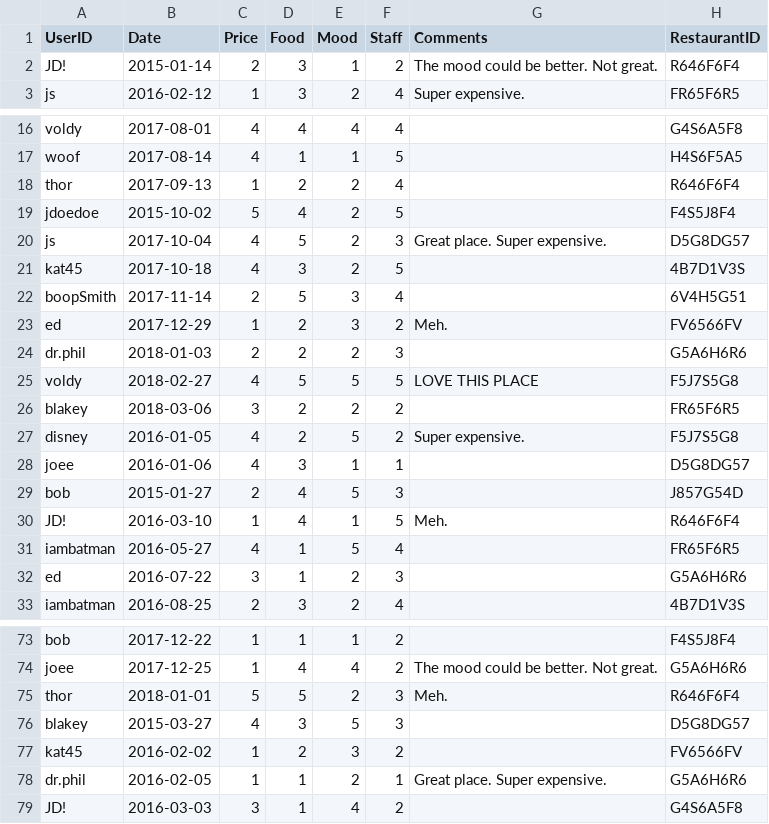
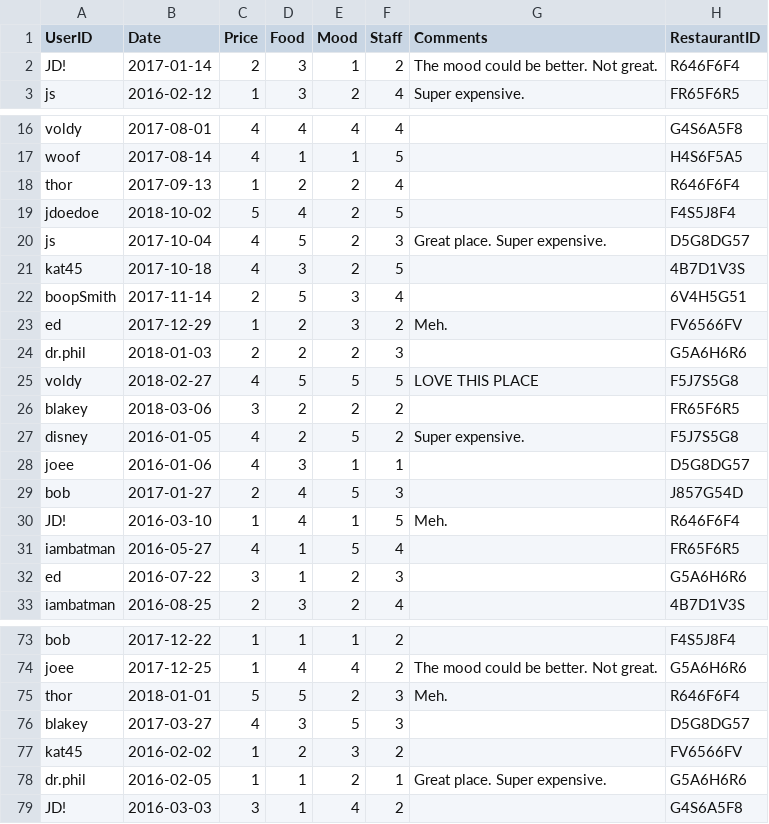
Before and after one commit to owenadley/2132project, a CSV file: Rating.csv, drawn as a sheet; only a part is shown, gaps mark what is left out.

```diff
--- a/Rating.csv
+++ b/Rating.csv
@@ -1,3 +1,3 @@
 UserID,Date,Price,Food,Mood,Staff,Comments,RestaurantID
-JD!,2015-01-14,2,3,1,2,The mood could be better. Not great.,R646F6F4
+JD!,2017-01-14,2,3,1,2,The mood could be better. Not great.,R646F6F4
 js,2016-02-12,1,3,2,4,Super expensive.,FR65F6R5
@@ -18,3 +18,3 @@ woof,2017-08-14,4,1,1,5,,H4S6F5A5
 thor,2017-09-13,1,2,2,4,,R646F6F4
-jdoedoe,2015-10-02,5,4,2,5,,F4S5J8F4
+jdoedoe,2018-10-02,5,4,2,5,,F4S5J8F4
 js,2017-10-04,4,5,2,3,Great place. Super expensive.,D5G8DG57
@@ -28,3 +28,3 @@ disney,2016-01-05,4,2,5,2,Super expensive.,F5J7S5G8
 joee,2016-01-06,4,3,1,1,,D5G8DG57
-bob,2015-01-27,2,4,5,3,,J857G54D
+bob,2017-01-27,2,4,5,3,,J857G54D
 JD!,2016-03-10,1,4,1,5,Meh.,R646F6F4
@@ -75,3 +75,3 @@ joee,2017-12-25,1,4,4,2,The mood could be better. Not great.,G5A6H6R6
 thor,2018-01-01,5,5,2,3,Meh.,R646F6F4
-blakey,2015-03-27,4,3,5,3,,D5G8DG57
+blakey,2017-03-27,4,3,5,3,,D5G8DG57
 kat45,2016-02-02,1,2,3,2,,FV6566FV
```
Also changed, not shown: 1 other file.
